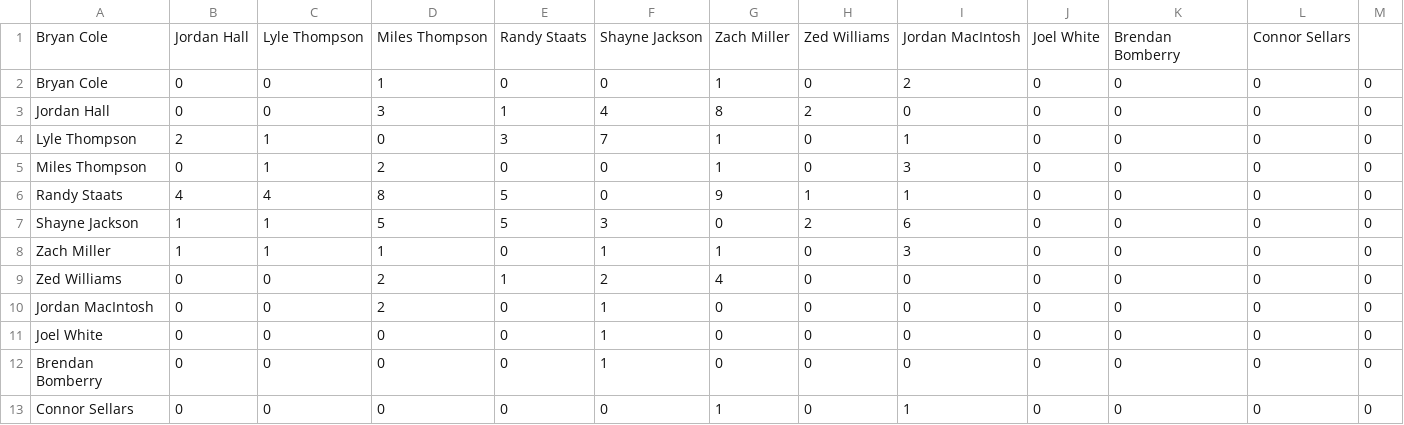
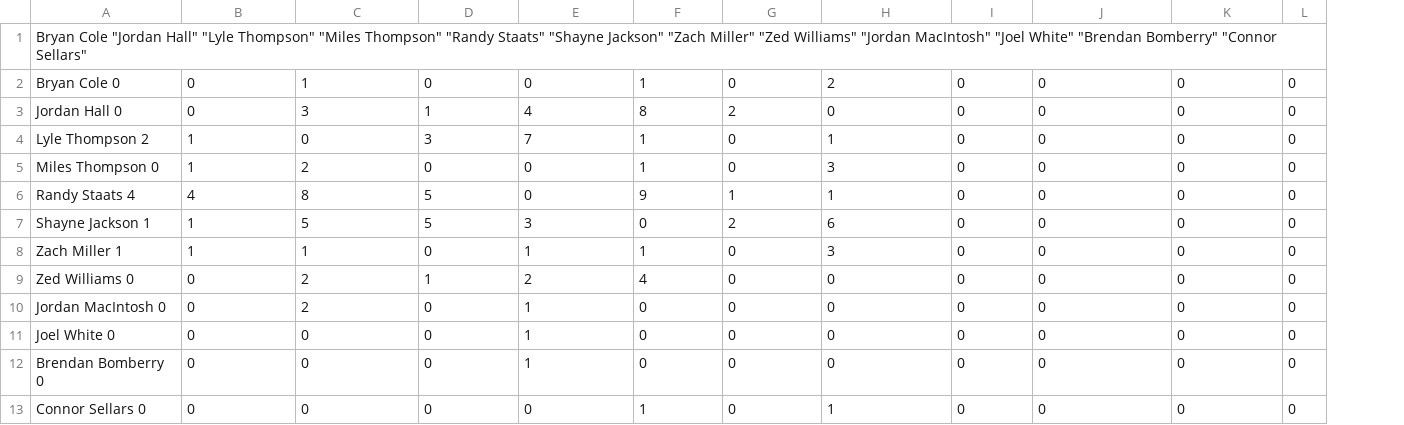
Before and after one commit to colinhunt81/nll-stats, a CSV file: nodes.csv, drawn as a sheet; removed rows and columns are numbered as before the commit, all else as after; the diff names each change by its address in the sheet, - before the commit and + after, or states it on an @@ line.

Commit message:
Update nodes.csv

```diff
--- a/nodes.csv
+++ b/nodes.csv
-column A, rows 1-13: Bryan Cole | Bryan Cole | Jordan Hall | Lyle Thompson | Miles Thompson | Randy Staats | Shayne Jackson | Zach Miller | Zed Williams | Jordan MacIntosh | Joel White | Brendan Bomberry | Connor Sellars
-column B, rows 1-13: Jordan Hall | 0 | 0 | 2 | 0 | 4 | 1 | 1 | 0 | 0 | 0 | 0 | 0
+column A, rows 1-13: Bryan Cole "Jordan Hall" "Lyle Thompson" "Miles Thompson" "Randy Staats" "Shayne Jackson" "Zach Miller" "Zed Williams" "Jordan MacIntosh" "Joel White" "Brendan Bomberry" "Connor Sellars" | Bryan Cole 0 | Jordan Hall 0 | Lyle Thompson 2 | Miles Thompson 0 | Randy Staats 4 | Shayne Jackson 1 | Zach Miller 1 | Zed Williams 0 | Jordan MacIntosh 0 | Joel White 0 | Brendan Bomberry 0 | Connor Sellars 0
-B1: Lyle Thompson
+B1: (empty)
-C1: Miles Thompson
+C1: (empty)
-D1: Randy Staats
+D1: (empty)
-E1: Shayne Jackson
+E1: (empty)
-F1: Zach Miller
+F1: (empty)
-G1: Zed Williams
+G1: (empty)
-H1: Jordan MacIntosh
+H1: (empty)
-I1: Joel White
+I1: (empty)
-J1: Brendan Bomberry
+J1: (empty)
-K1: Connor Sellars
+K1: (empty)
```
